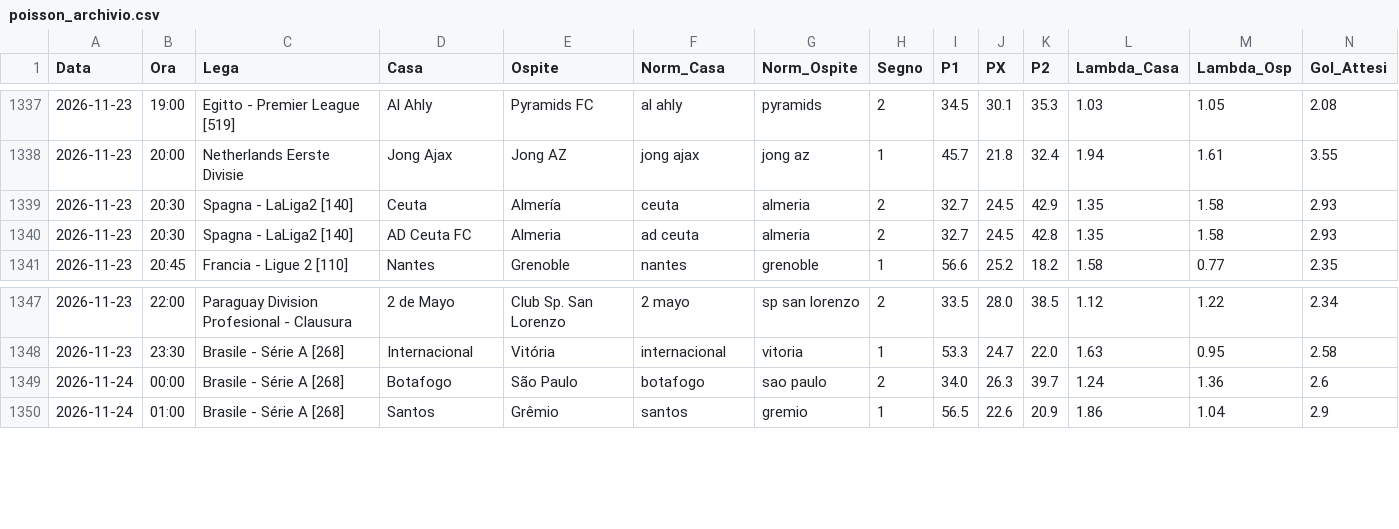
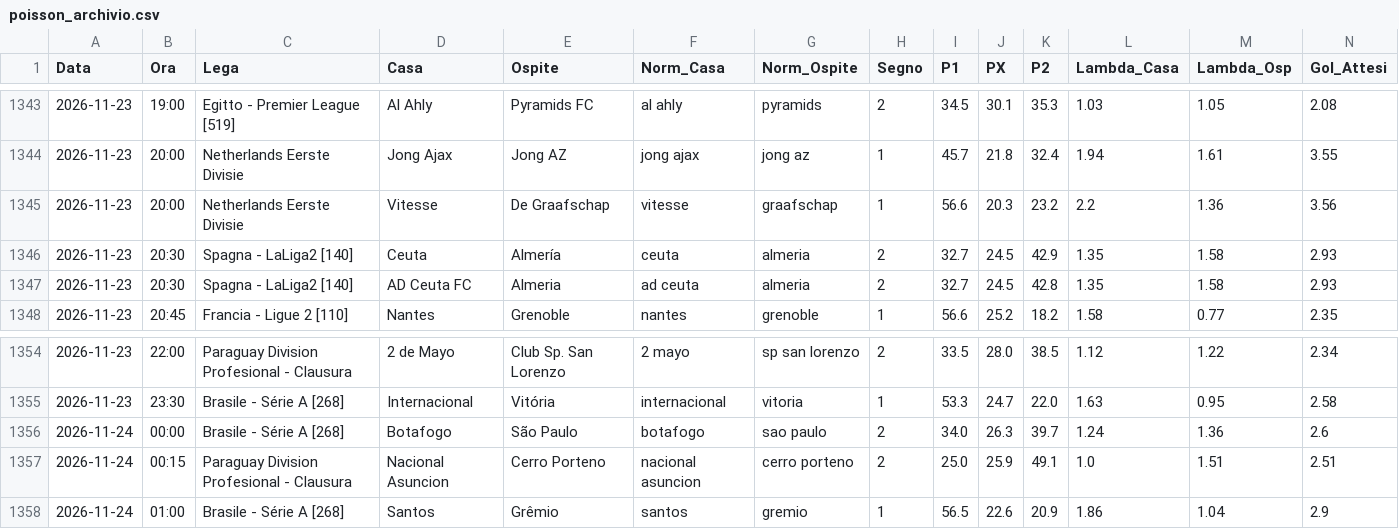
Before and after one commit to Caltiki/pronostici-repo, a CSV file: poisson_archivio.csv, drawn as a sheet; only a part is shown, gaps mark what is left out; rows hold the shown columns only; the diff covers the shown part only; the diff names each change by its address in the sheet, - before the commit and + after, or states it on an @@ line.

```diff
--- a/poisson_archivio.csv
+++ b/poisson_archivio.csv
+row 1345: 2026-11-23 | 20:00 | Netherlands Eerste Divisie | Vitesse | De Graafschap | vitesse | graafschap | 1 | 56.6 | 20.3 | 23.2 | 2.2 | 1.36 | 3.56
+row 1357: 2026-11-24 | 00:15 | Paraguay Division Profesional - Clausura | Nacional Asuncion | Cerro Porteno | nacional asuncion | cerro porteno | 2 | 25.0 | 25.9 | 49.1 | 1.0 | 1.51 | 2.51
```
Also changed, not shown: 6 added rows elsewhere in this file, 19 other files.
